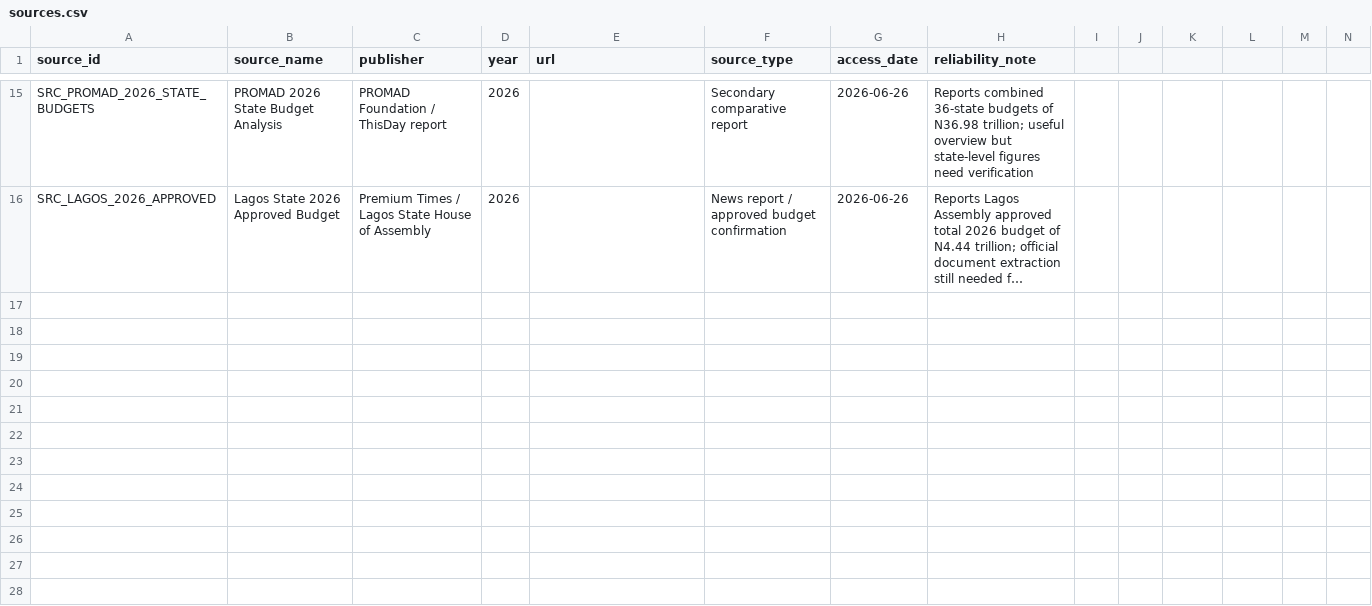
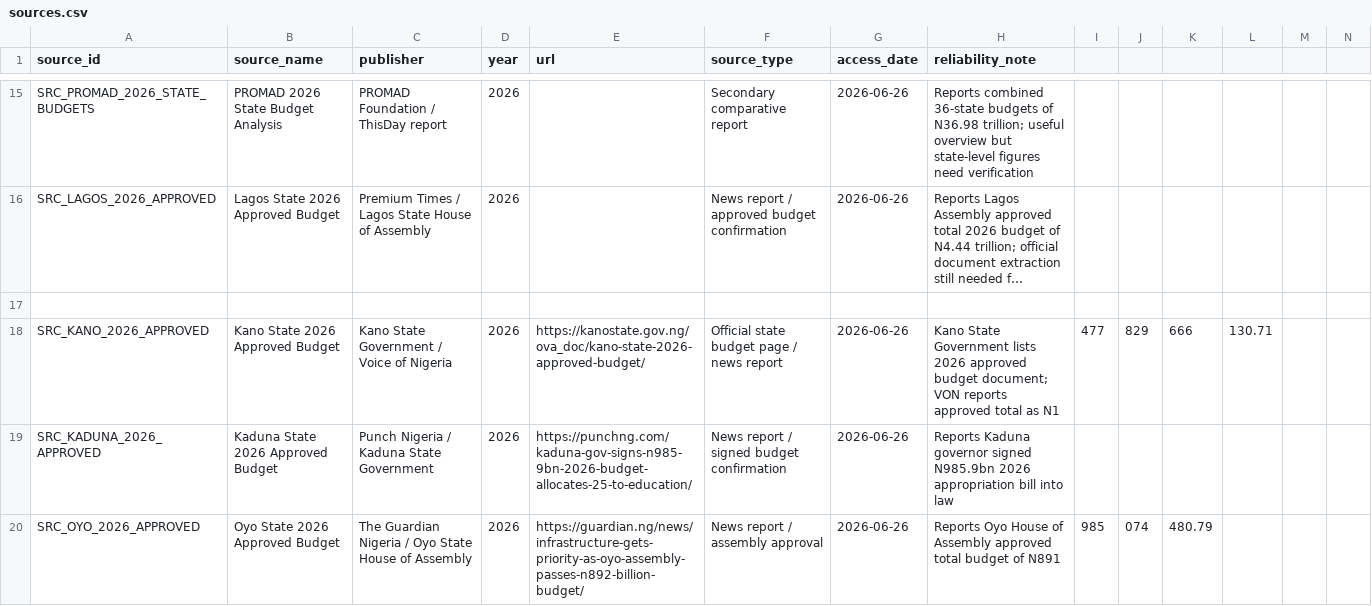
Before and after one commit to osariel/nigeria-development-simulator, a CSV file: data/sources.csv, drawn as a sheet; only a part is shown, gaps mark what is left out; long unchanged cells end in …; rows hold the shown columns only; the diff covers the shown part only; the diff names each change by its address in the sheet, - before the commit and + after, or states it on an @@ line.

Commit message:
Add 2026 state budget totals batch two

```diff
--- a/data/sources.csv
+++ b/data/sources.csv
+row 17: (empty)
+row 18: SRC_KANO_2026_APPROVED | Kano State 2026 Approved Budget | Kano State Government / Voice of Nigeria | 2026 | https://kanostate.gov.ng/ova_doc/kano-state-2026-approved-budget/ | Official state budget page / news report | 2026-06-26 | Kano State Government lists 2026 approved budget document; VON reports approved total as N1 | 477 | 829 | 666 | 130.71
+row 19: SRC_KADUNA_2026_APPROVED | Kaduna State 2026 Approved Budget | Punch Nigeria / Kaduna State Government | 2026 | https://punchng.com/kaduna-gov-signs-n985-9bn-2026-budget-allocates-25-to-education/ | News report / signed budget confirmation | 2026-06-26 | Reports Kaduna governor signed N985.9bn 2026 appropriation bill into law
+row 20: SRC_OYO_2026_APPROVED | Oyo State 2026 Approved Budget | The Guardian Nigeria / Oyo State House of Assembly | 2026 | https://guardian.ng/news/infrastructure-gets-priority-as-oyo-assembly-passes-n892-billion-budget/ | News report / assembly approval | 2026-06-26 | Reports Oyo House of Assembly approved total budget of N891 | 985 | 074 | 480.79
```
Also changed, not shown: 10 added rows elsewhere in this file, data/state_budgets.csv.
